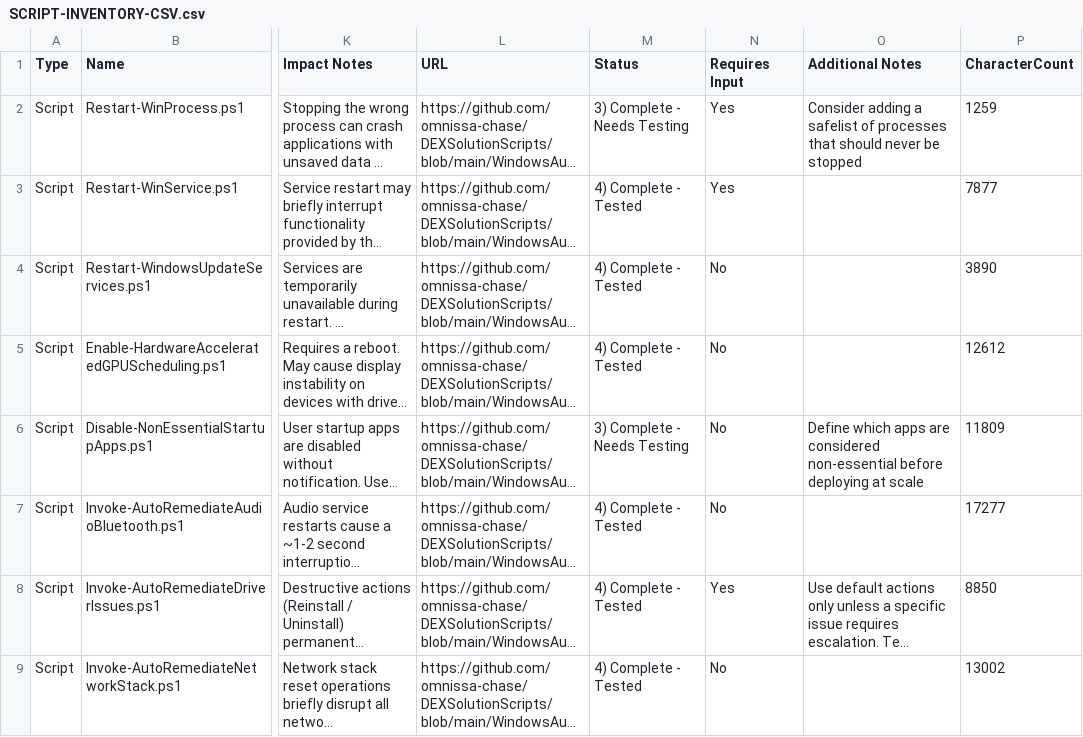
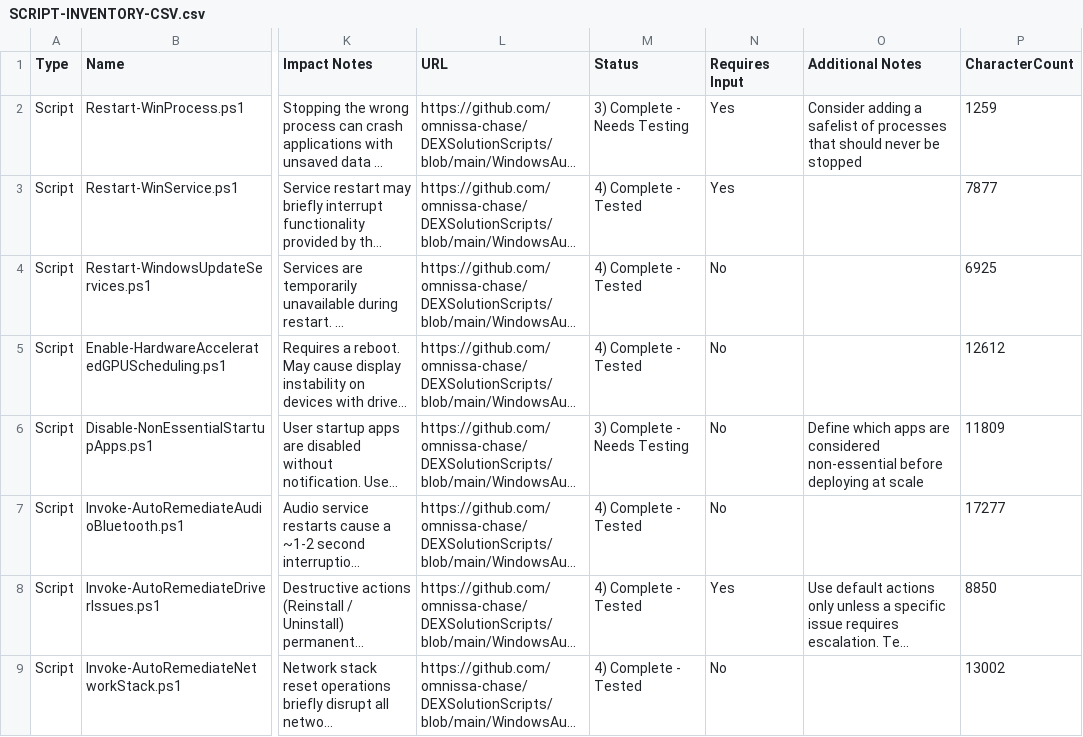
Before and after one commit to omnissa-chase/DEXSolutionScripts, a CSV file: SCRIPT-INVENTORY-CSV.csv, drawn as a sheet; only a part is shown, gaps mark what is left out; long unchanged cells end in …; the diff names each change by its address in the sheet, - before the commit and + after, or states it on an @@ line.

```diff
--- a/SCRIPT-INVENTORY-CSV.csv
+++ b/SCRIPT-INVENTORY-CSV.csv
-P4 (CharacterCount): 3890
+P4 (CharacterCount): 6925
```
Also changed, not shown: 2 other files.
